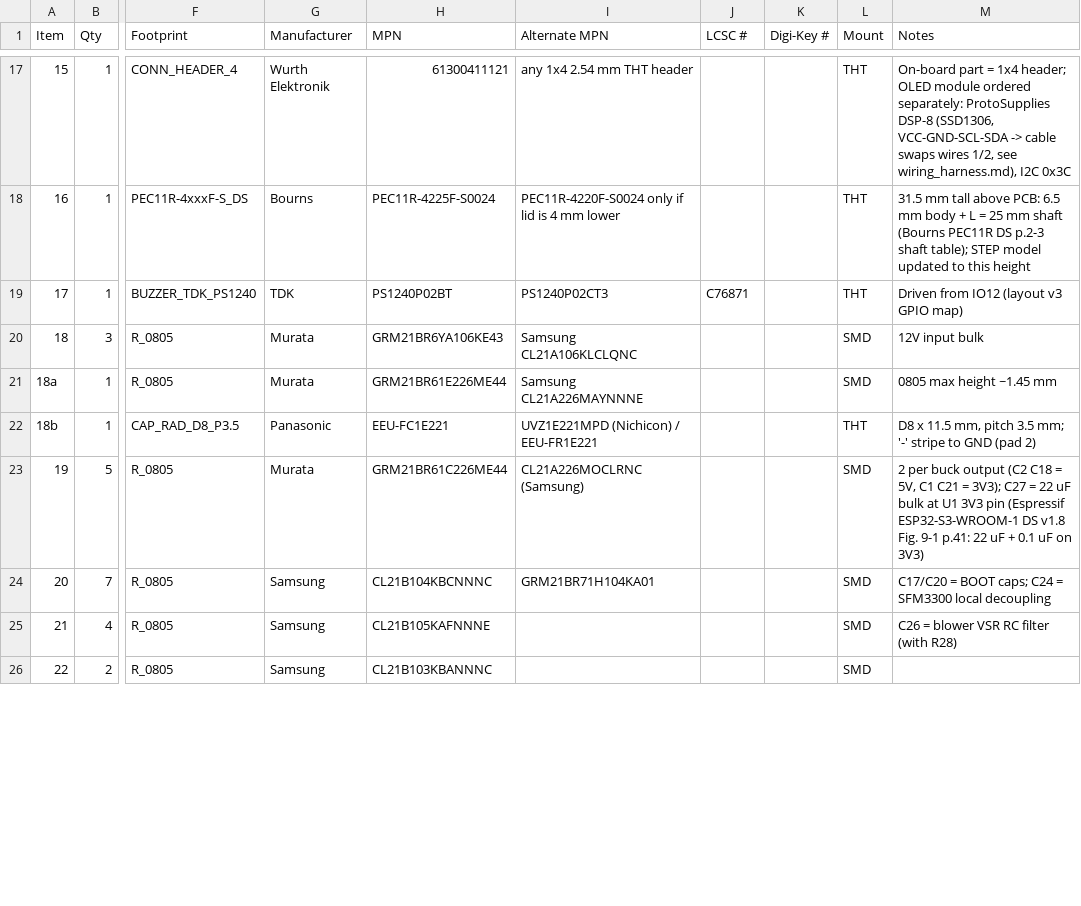
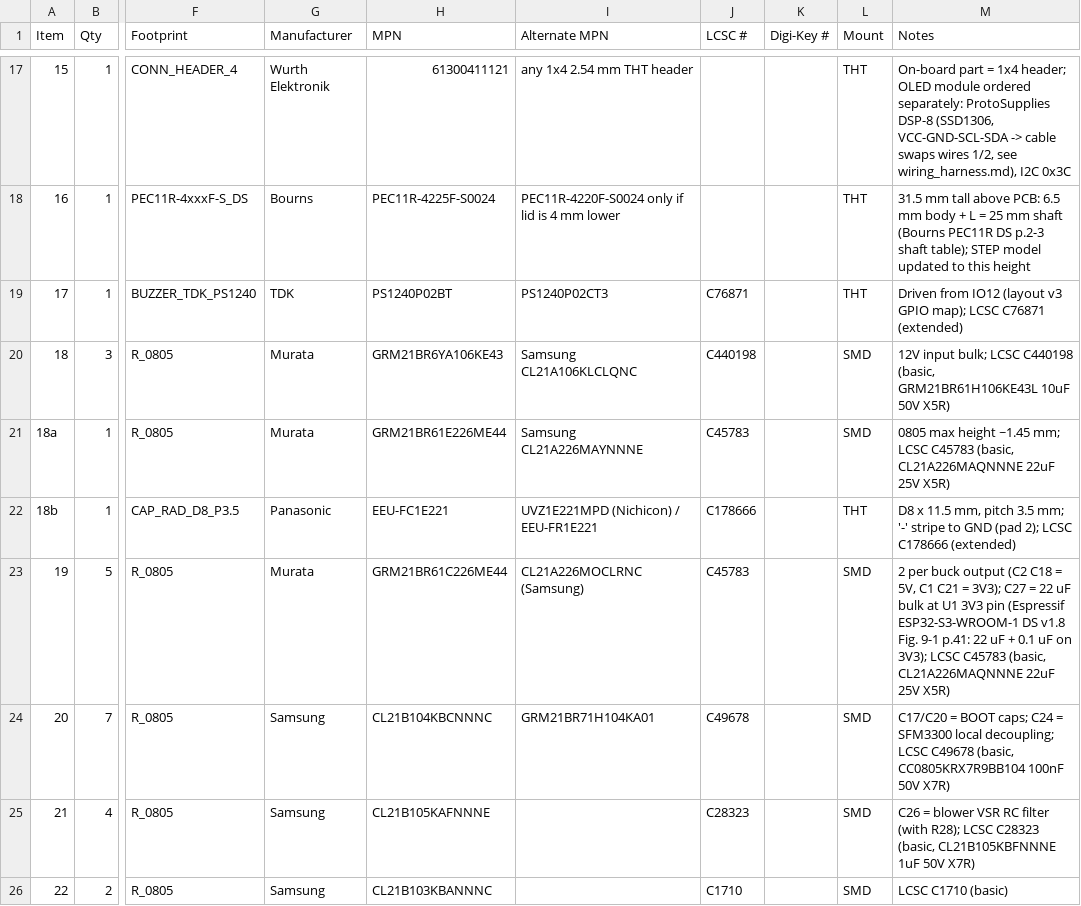
Before and after one commit to tranhuunam00/Master_2024, a CSV file: Cpap/hardware/CPAP_VSSM/Fab_RevC_v3/BOM_RevC_v3.csv, drawn as a sheet; only a part is shown, gaps mark what is left out; the diff covers the shown part only; the diff names each change by its address in the sheet, - before the commit and + after, or states it on an @@ line.

```diff
--- a/Cpap/hardware/CPAP_VSSM/Fab_RevC_v3/BOM_RevC_v3.csv
+++ b/Cpap/hardware/CPAP_VSSM/Fab_RevC_v3/BOM_RevC_v3.csv
-M19 (Notes): …v3 GPIO map)
+M19 (Notes): …v3 GPIO map); LCSC C76871 (extended)
-J20 (LCSC #): (empty)
+J20 (LCSC #): C440198
-M20 (Notes): 12V input bulk
+M20 (Notes): 12V input bulk; LCSC C440198 (basic, GRM21BR61H106KE43L 10uF 50V X5R)
-J21 (LCSC #): (empty)
+J21 (LCSC #): C45783
-M21 (Notes): …height ~1.45 mm
+M21 (Notes): …height ~1.45 mm; LCSC C45783 (basic, CL21A226MAQNNNE 22uF 25V X5R)
-J22 (LCSC #): (empty)
+J22 (LCSC #): C178666
-M22 (Notes): …GND (pad 2)
+M22 (Notes): …GND (pad 2); LCSC C178666 (extended)
-J23 (LCSC #): (empty)
+J23 (LCSC #): C45783
-M23 (Notes): …uF on 3V3)
+M23 (Notes): …uF on 3V3); LCSC C45783 (basic, CL21A226MAQNNNE 22uF 25V X5R)
-J24 (LCSC #): (empty)
+J24 (LCSC #): C49678
-M24 (Notes): …SFM3300 local decoupling
+M24 (Notes): …SFM3300 local decoupling; LCSC C49678 (basic, CC0805KRX7R9BB104 100nF 50V X7R)
-J25 (LCSC #): (empty)
+J25 (LCSC #): C28323
-M25 (Notes): …filter (with R28)
+M25 (Notes): …filter (with R28); LCSC C28323 (basic, CL21B105KBFNNNE 1uF 50V X7R)
-J26 (LCSC #): (empty)
+J26 (LCSC #): C1710
-M26 (Notes): (empty)
+M26 (Notes): LCSC C1710 (basic)
```
Also changed, not shown: 49 edited cells elsewhere in this file, 8 other files.
